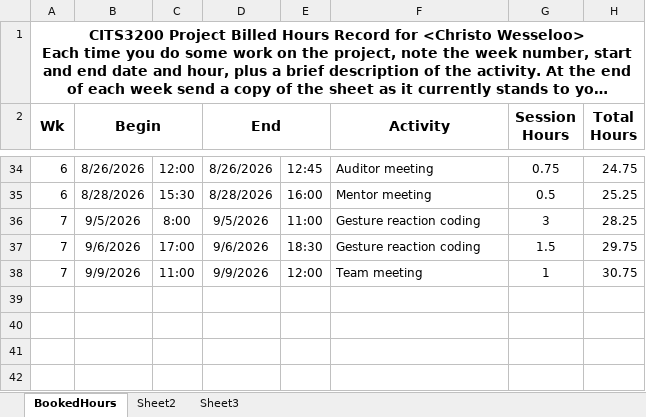
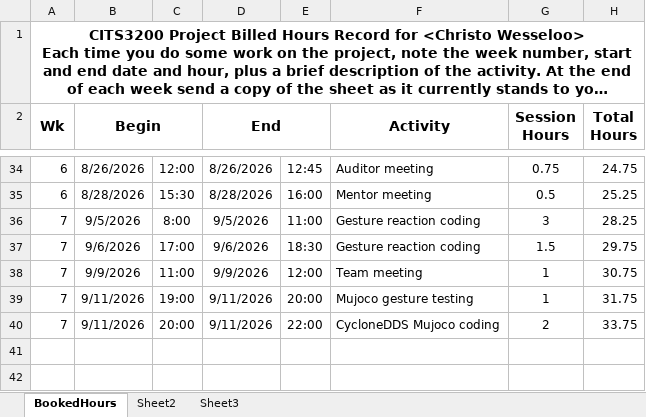
Before and after one commit to A5troGaze/CITS3200_Project, an Excel workbook: Documentation/Week 7/Booked Hours/Booked_Hours_Christo.xlsx, sheet BookedHours, drawn as a sheet; only a part is shown, gaps mark what is left out; long unchanged cells end in …; values as stored, in another font and other column widths than the file's, no borders; the diff names each change by its address in the sheet, - before the commit and + after, or states it on an @@ line.

Commit message:
Updated Booked hours

```diff
--- a/Documentation/Week 7/Booked Hours/Booked_Hours_Christo.xlsx (sheet BookedHours)
+++ b/Documentation/Week 7/Booked Hours/Booked_Hours_Christo.xlsx (sheet BookedHours)
-row 39: (empty)
+row 39: 7 | 9/11/2026 | 19:00 | 9/11/2026 | 20:00 | Mujoco gesture testing | 1 | 31.75
-row 40: (empty)
+row 40: 7 | 9/11/2026 | 20:00 | 9/11/2026 | 22:00 | CycloneDDS Mujoco coding | 2 | 33.75
```
Also changed, not shown: hidden cells.
